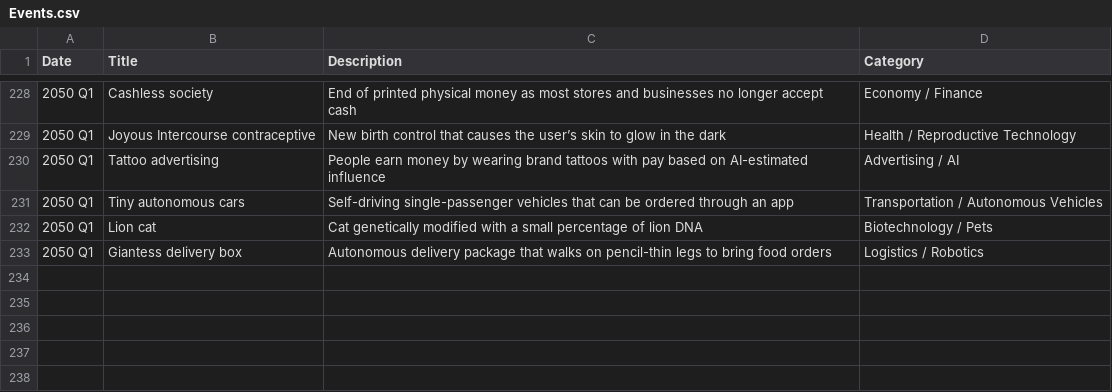
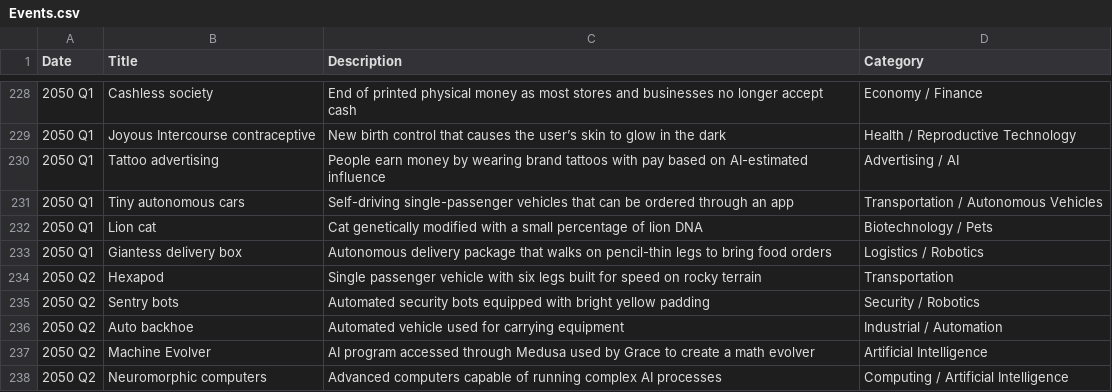
Before and after one commit to CytheCy/in20xx, a CSV file: Events.csv, drawn as a sheet; only a part is shown, gaps mark what is left out.

Commit message:
50 Q2

```diff
--- a/Events.csv
+++ b/Events.csv
@@ -233 +233,6 @@ Date,Title,Description,Category
 2050 Q1,Giantess delivery box,Autonomous delivery package that walks on pencil-thin legs to bring food orders,Logistics / Robotics
+2050 Q2,Hexapod,Single passenger vehicle with six legs built for speed on rocky terrain,Transportation
+2050 Q2,Sentry bots,Automated security bots equipped with bright yellow padding,Security / Robotics
+2050 Q2,Auto backhoe,Automated vehicle used for carrying equipment,Industrial / Automation
+2050 Q2,Machine Evolver,AI program accessed through Medusa used by Grace to create a math evolver,Artificial Intelligence
+2050 Q2,Neuromorphic computers,Advanced computers capable of running complex AI processes,Computing / Artificial Intelligence
```
